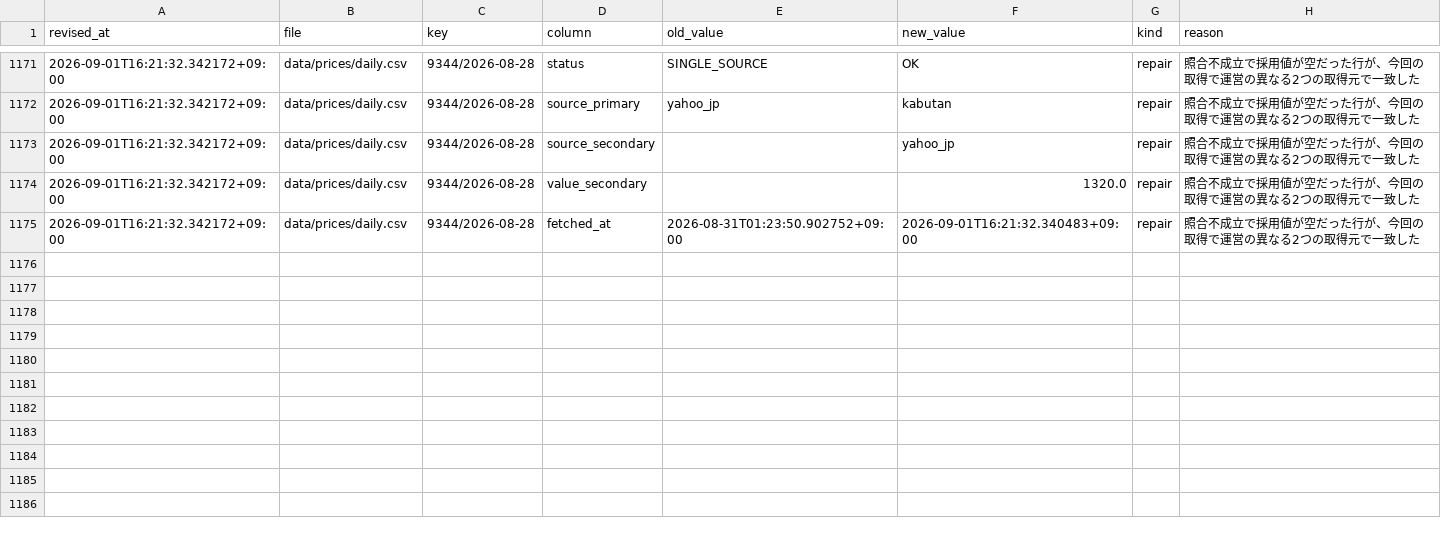
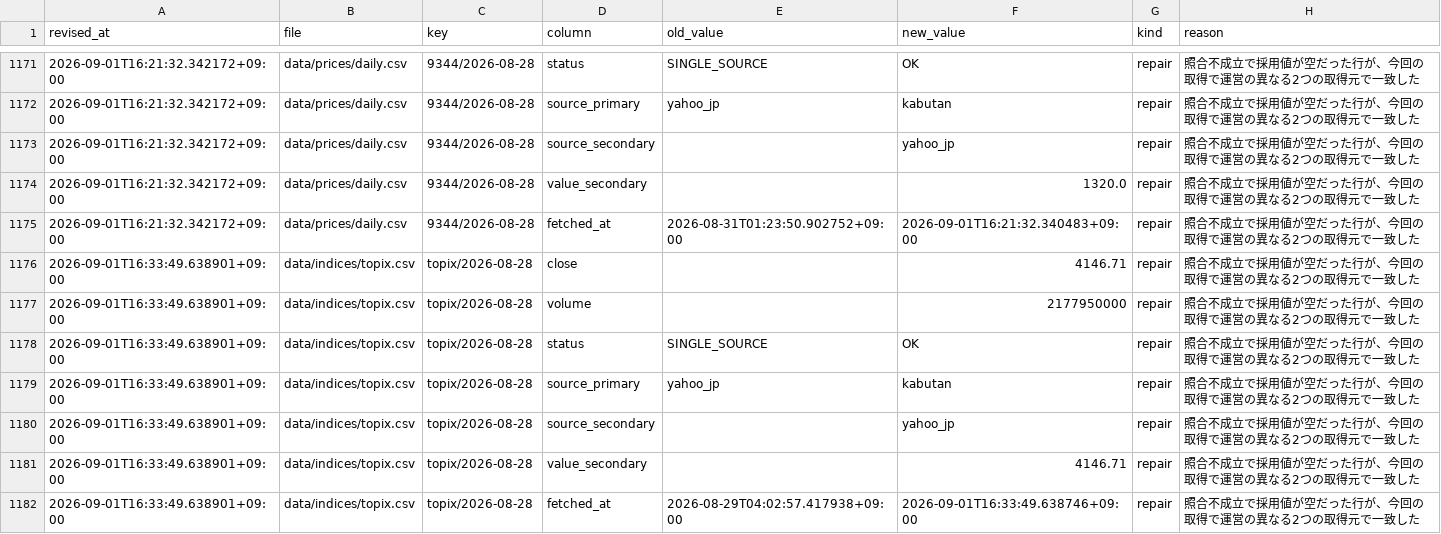
Before and after one commit to scioltoharumi/kabu-ledger, a CSV file: data/revisions.csv, drawn as a sheet; only a part is shown, gaps mark what is left out; the diff names each change by its address in the sheet, - before the commit and + after, or states it on an @@ line.

```diff
--- a/data/revisions.csv
+++ b/data/revisions.csv
+row 1176: 2026-09-01T16:33:49.638901+09:00 | data/indices/topix.csv | topix/2026-08-28 | close |  | 4146.71 | repair | 照合不成立で採用値が空だった行が、今回の取得で運営の異なる2つの取得元で一致した
+row 1177: 2026-09-01T16:33:49.638901+09:00 | data/indices/topix.csv | topix/2026-08-28 | volume |  | 2177950000 | repair | 照合不成立で採用値が空だった行が、今回の取得で運営の異なる2つの取得元で一致した
+row 1178: 2026-09-01T16:33:49.638901+09:00 | data/indices/topix.csv | topix/2026-08-28 | status | SINGLE_SOURCE | OK | repair | 照合不成立で採用値が空だった行が、今回の取得で運営の異なる2つの取得元で一致した
+row 1179: 2026-09-01T16:33:49.638901+09:00 | data/indices/topix.csv | topix/2026-08-28 | source_primary | yahoo_jp | kabutan | repair | 照合不成立で採用値が空だった行が、今回の取得で運営の異なる2つの取得元で一致した
+row 1180: 2026-09-01T16:33:49.638901+09:00 | data/indices/topix.csv | topix/2026-08-28 | source_secondary |  | yahoo_jp | repair | 照合不成立で採用値が空だった行が、今回の取得で運営の異なる2つの取得元で一致した
+row 1181: 2026-09-01T16:33:49.638901+09:00 | data/indices/topix.csv | topix/2026-08-28 | value_secondary |  | 4146.71 | repair | 照合不成立で採用値が空だった行が、今回の取得で運営の異なる2つの取得元で一致した
+row 1182: 2026-09-01T16:33:49.638901+09:00 | data/indices/topix.csv | topix/2026-08-28 | fetched_at | 2026-08-29T04:02:57.417938+09:00 | 2026-09-01T16:33:49.638746+09:00 | repair | 照合不成立で採用値が空だった行が、今回の取得で運営の異なる2つの取得元で一致した
```
Also changed, not shown: data/indices/growth250.csv, data/indices/topix.csv, 27 other files.
